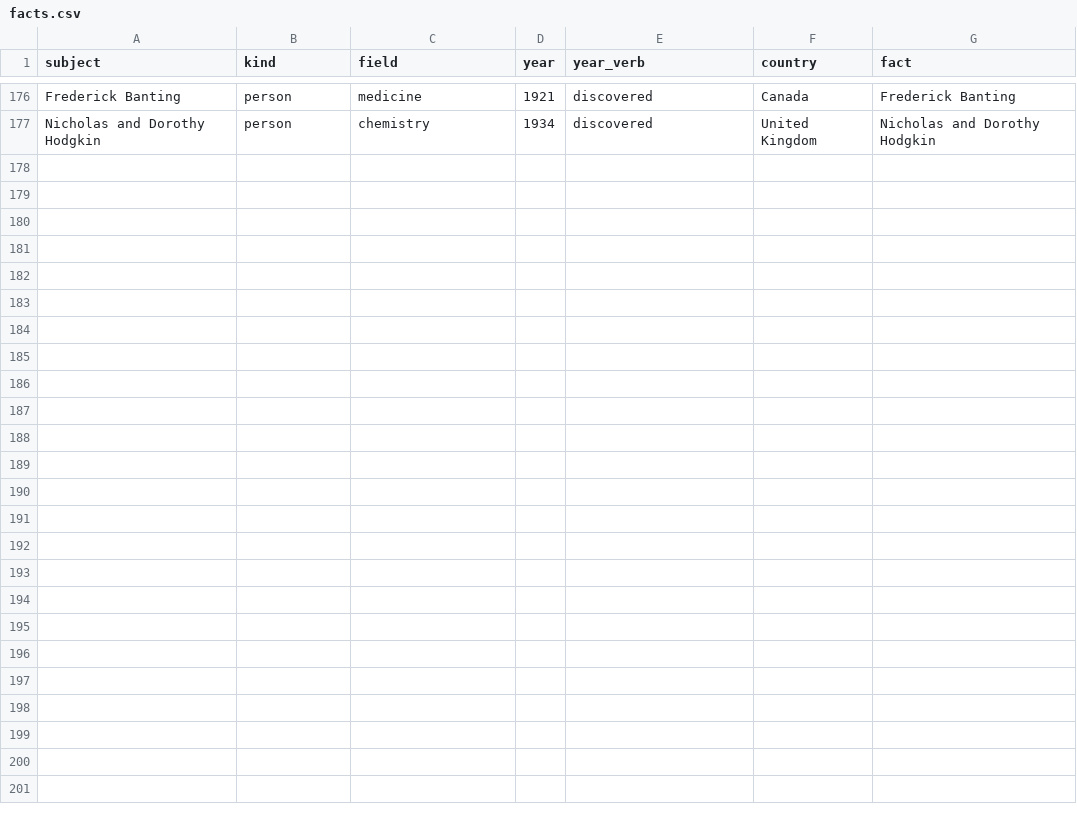
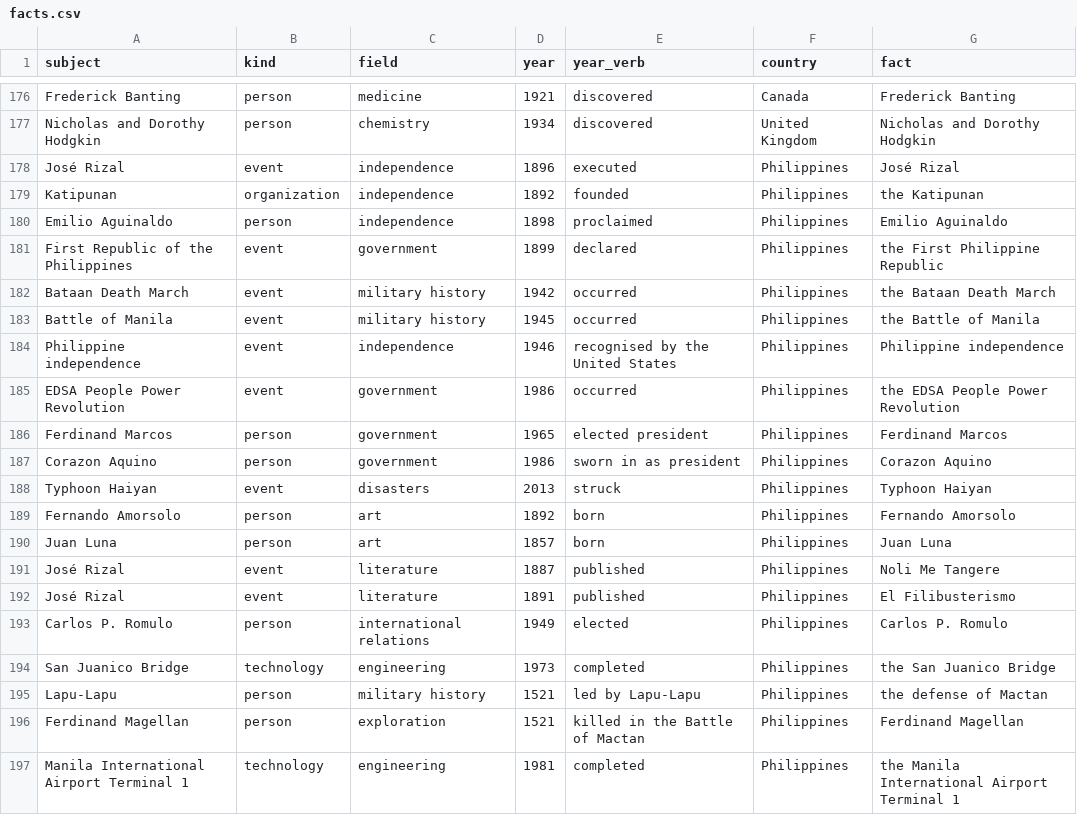
Before and after one commit to kenethaliwanag/world-general-quiz, a CSV file: data/seeds/facts.csv, drawn as a sheet; only a part is shown, gaps mark what is left out; the diff names each change by its address in the sheet, - before the commit and + after, or states it on an @@ line.

Commit message:
feat(questions): expand Philippine general knowledge content

```diff
--- a/data/seeds/facts.csv
+++ b/data/seeds/facts.csv
+row 178: José Rizal | event | independence | 1896 | executed | Philippines | José Rizal
+row 179: Katipunan | organization | independence | 1892 | founded | Philippines | the Katipunan
+row 180: Emilio Aguinaldo | person | independence | 1898 | proclaimed | Philippines | Emilio Aguinaldo
+row 181: First Republic of the Philippines | event | government | 1899 | declared | Philippines | the First Philippine Republic
+row 182: Bataan Death March | event | military history | 1942 | occurred | Philippines | the Bataan Death March
+row 183: Battle of Manila | event | military history | 1945 | occurred | Philippines | the Battle of Manila
+row 184: Philippine independence | event | independence | 1946 | recognised by the United States | Philippines | Philippine independence
+row 185: EDSA People Power Revolution | event | government | 1986 | occurred | Philippines | the EDSA People Power Revolution
+row 186: Ferdinand Marcos | person | government | 1965 | elected president | Philippines | Ferdinand Marcos
+row 187: Corazon Aquino | person | government | 1986 | sworn in as president | Philippines | Corazon Aquino
+row 188: Typhoon Haiyan | event | disasters | 2013 | struck | Philippines | Typhoon Haiyan
+row 189: Fernando Amorsolo | person | art | 1892 | born | Philippines | Fernando Amorsolo
+row 190: Juan Luna | person | art | 1857 | born | Philippines | Juan Luna
+row 191: José Rizal | event | literature | 1887 | published | Philippines | Noli Me Tangere
+row 192: José Rizal | event | literature | 1891 | published | Philippines | El Filibusterismo
+row 193: Carlos P. Romulo | person | international relations | 1949 | elected | Philippines | Carlos P. Romulo
+row 194: San Juanico Bridge | technology | engineering | 1973 | completed | Philippines | the San Juanico Bridge
+row 195: Lapu-Lapu | person | military history | 1521 | led by Lapu-Lapu | Philippines | the defense of Mactan
+row 196: Ferdinand Magellan | person | exploration | 1521 | killed in the Battle of Mactan | Philippines | Ferdinand Magellan
+row 197: Manila International Airport Terminal 1 | technology | engineering | 1981 | completed | Philippines | the Manila International Airport Terminal 1
```
Also changed, not shown: data/seeds/nature.csv, 7 other files.
